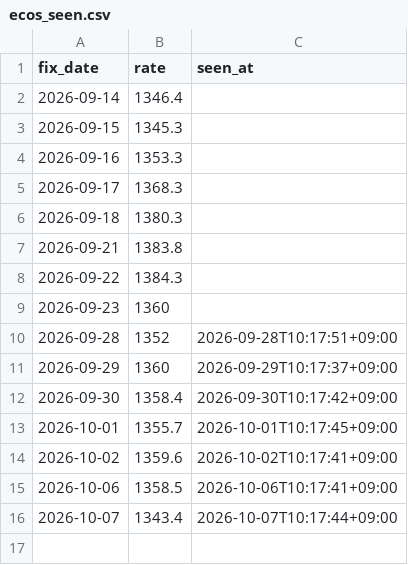
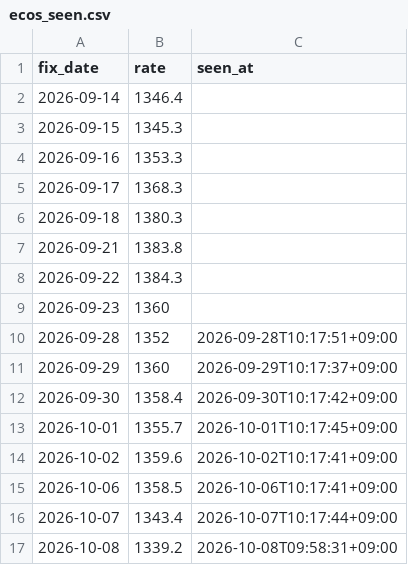
Before and after one commit to jinukkkim/dutyfree-exchange-rate, a CSV file: data/ecos_seen.csv, drawn as a sheet.

```diff
--- a/data/ecos_seen.csv
+++ b/data/ecos_seen.csv
@@ -16 +16,2 @@ fix_date,rate,seen_at
 2026-10-07,1343.4,2026-10-07T10:17:44+09:00
+2026-10-08,1339.2,2026-10-08T09:58:31+09:00
```
